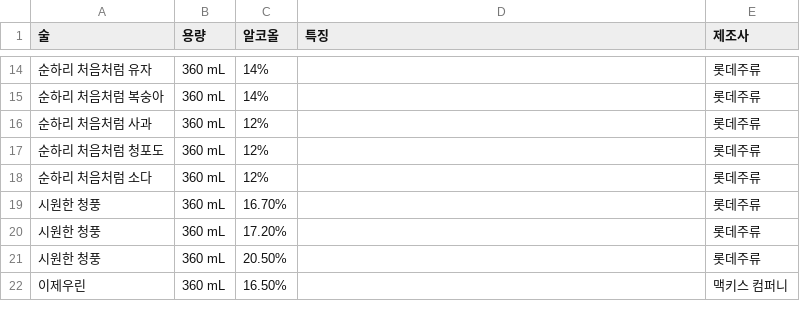
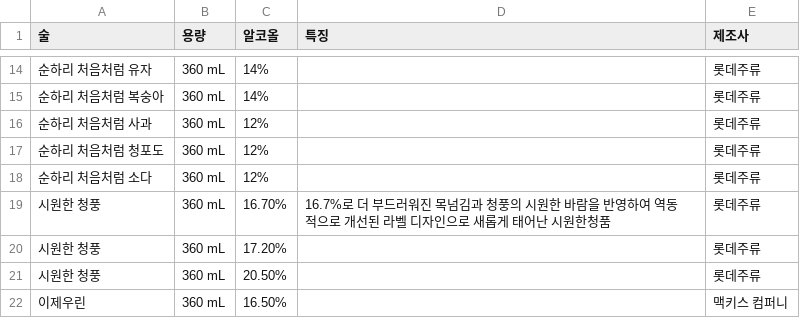
Before and after one commit to vrogwol/KR_Liquor-dataset, a CSV file: 소주 데이터셋.csv, drawn as a sheet; only a part is shown, gaps mark what is left out.

```diff
--- a/소주 데이터셋.csv
+++ b/소주 데이터셋.csv
@@ -33,3 +33,3 @@
 순하리 처음처럼 소다,360 mL,12%,,롯데주류
-시원한 청풍,360 mL,16.70%,,롯데주류
+시원한 청풍,360 mL,16.70%,16.7%로 더 부드러워진 목넘김과 청풍의 시원한 바람을 반영하여 역동적으로 개선된 라벨 디자인으로 새롭게 태어난 시원한청품,롯데주류
 시원한 청풍,360 mL,17.20%,,롯데주류
```
Also changed, not shown: 1 other file.
